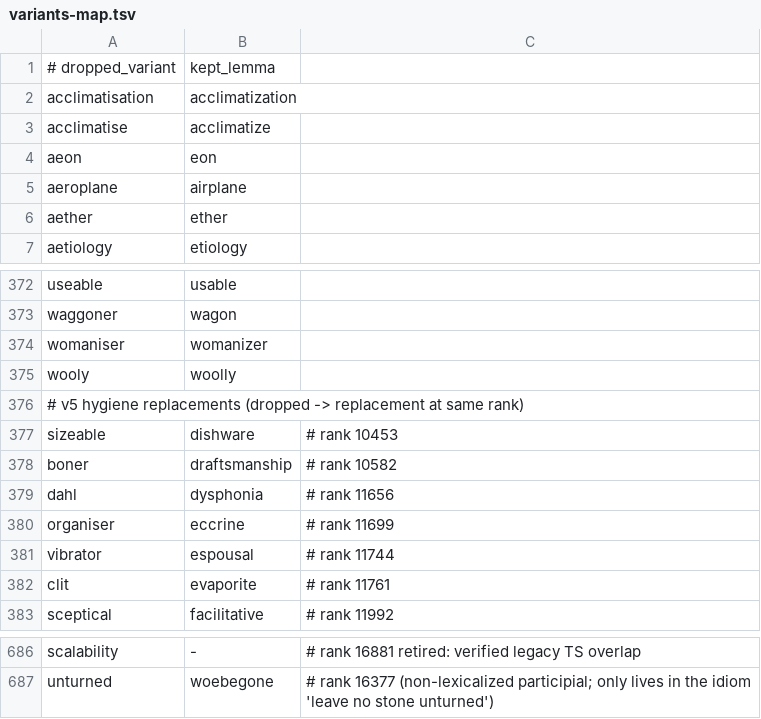
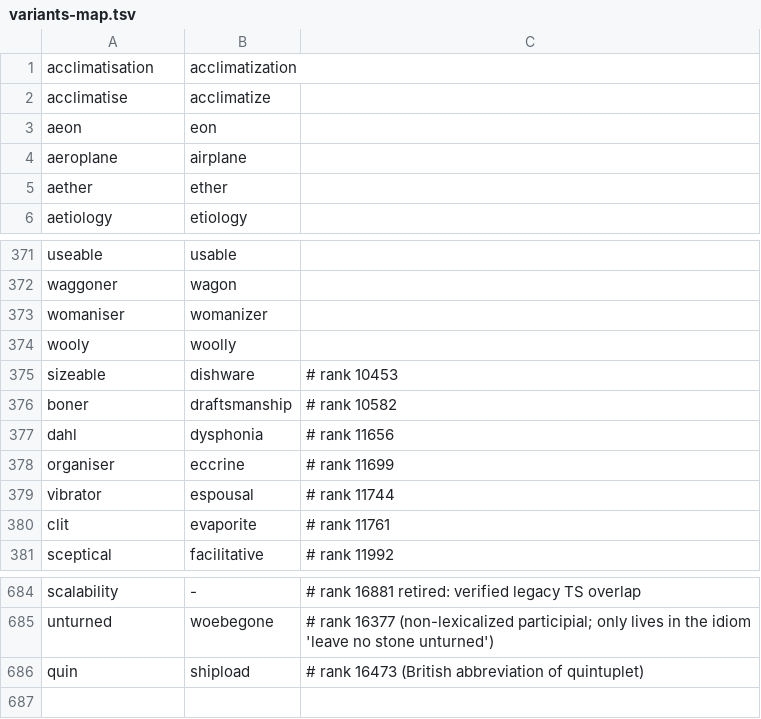
Before and after one commit to alhinawi/henglish-Hinawi-English-Academy, a TSV file: data/vocab-ranks/variants-map.tsv, drawn as a sheet; only a part is shown, gaps mark what is left out.

Commit message:
fix(vocab): v29 - quin@16473->shipload (abbreviation)

```diff
--- a/data/vocab-ranks/variants-map.tsv
+++ b/data/vocab-ranks/variants-map.tsv
@@ -1,2 +1 @@
-# dropped_variant	kept_lemma
 acclimatisation	acclimatization
@@ -375,3 +374,2 @@ womaniser	womanizer
 wooly	woolly
-# v5 hygiene replacements (dropped -> replacement at same rank)
 sizeable	dishware	# rank 10453
@@ -687 +685,2 @@ scalability	-	# rank 16881 retired: verified legacy TS overlap
 unturned	woebegone	# rank 16377 (non-lexicalized participial; only lives in the idiom 'leave no stone unturned')
+quin	shipload	# rank 16473 (British abbreviation of quintuplet)
```
Also changed, not shown: data/vocab-ranks/english-30k.tsv.
